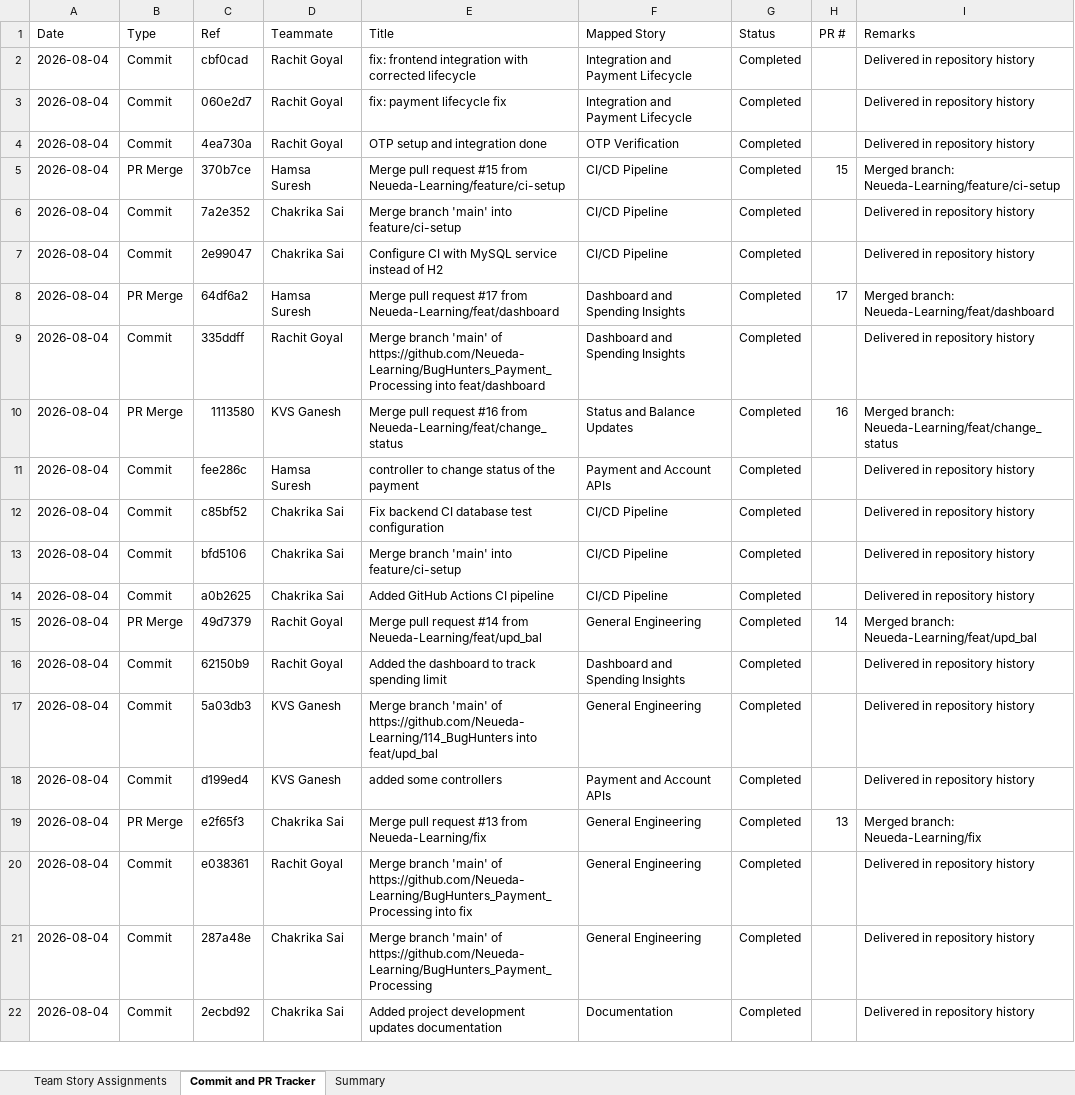
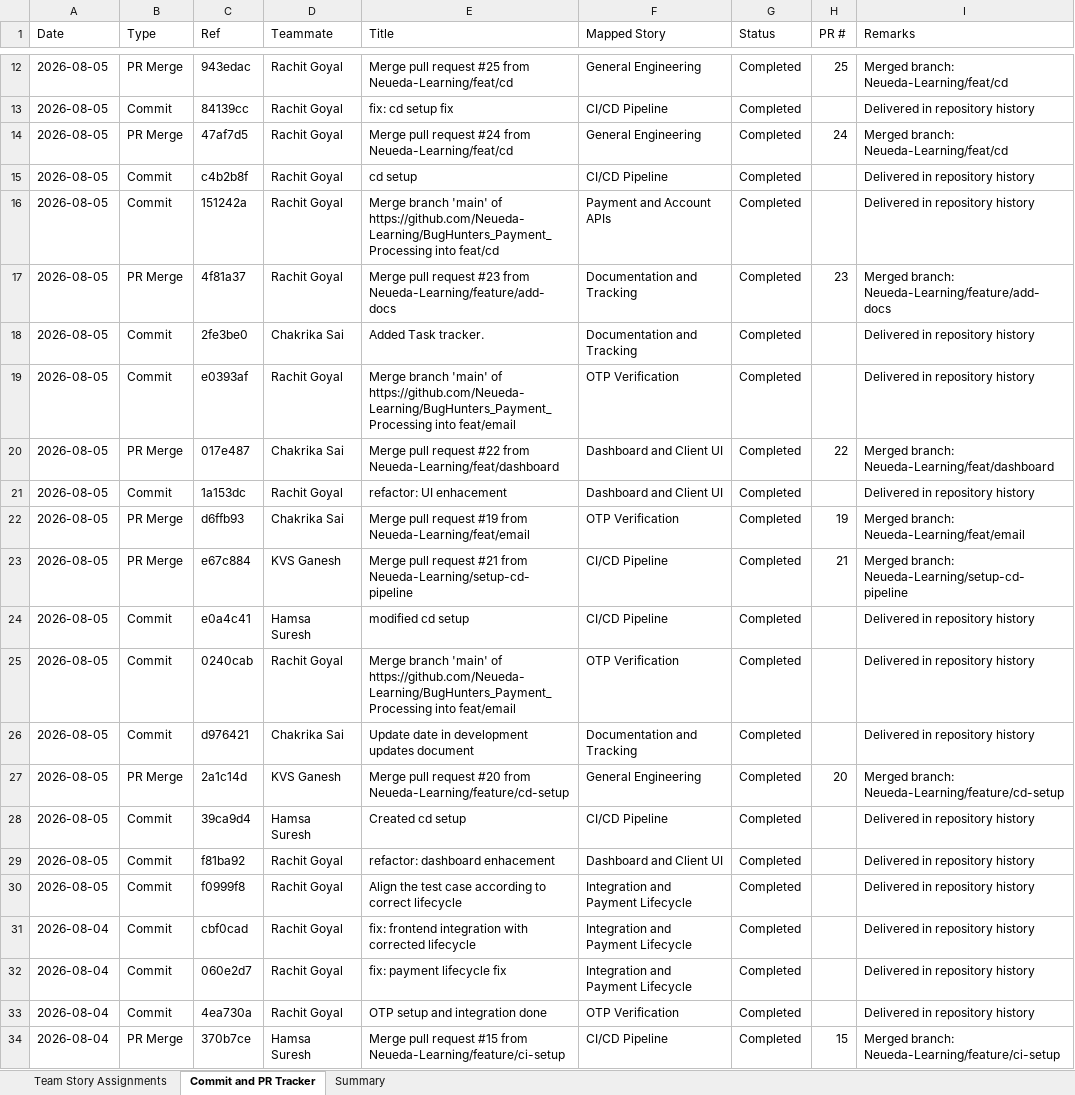
Before and after one commit to Neueda-Learning/114_BugHunters, an Excel workbook: docs/BugHunters_Story_Task_Tracker.xlsx, sheet Commit and PR Tracker, drawn as a sheet; only a part is shown, gaps mark what is left out; the shorter side is filled out with more unchanged rows; values as stored, in another font and other column widths than the file's, no borders; the diff covers the shown part only; the diff names each change by its address in the sheet, - before the commit and + after, or states it on an @@ line.

Commit message:
Add bug hunters story task tracker document with latest changes

```diff
--- a/docs/BugHunters_Story_Task_Tracker.xlsx (sheet Commit and PR Tracker)
+++ b/docs/BugHunters_Story_Task_Tracker.xlsx (sheet Commit and PR Tracker)
+row 12: 2026-08-05 | PR Merge | 943edac | Rachit Goyal | Merge pull request #25 from Neueda-Learning/feat/cd | General Engineering | Completed | 25 | Merged branch: Neueda-Learning/feat/cd
+row 13: 2026-08-05 | Commit | 84139cc | Rachit Goyal | fix: cd setup fix | CI/CD Pipeline | Completed |  | Delivered in repository history
+row 14: 2026-08-05 | PR Merge | 47af7d5 | Rachit Goyal | Merge pull request #24 from Neueda-Learning/feat/cd | General Engineering | Completed | 24 | Merged branch: Neueda-Learning/feat/cd
+row 15: 2026-08-05 | Commit | c4b2b8f | Rachit Goyal | cd setup | CI/CD Pipeline | Completed |  | Delivered in repository history
+row 16: 2026-08-05 | Commit | 151242a | Rachit Goyal | Merge branch 'main' of https://github.com/Neueda-Learning/BugHunters_Payment_Processing into feat/cd | Payment and Account APIs | Completed |  | Delivered in repository history
+row 17: 2026-08-05 | PR Merge | 4f81a37 | Rachit Goyal | Merge pull request #23 from Neueda-Learning/feature/add-docs | Documentation and Tracking | Completed | 23 | Merged branch: Neueda-Learning/feature/add-docs
+row 18: 2026-08-05 | Commit | 2fe3be0 | Chakrika Sai | Added Task tracker. | Documentation and Tracking | Completed |  | Delivered in repository history
+row 19: 2026-08-05 | Commit | e0393af | Rachit Goyal | Merge branch 'main' of https://github.com/Neueda-Learning/BugHunters_Payment_Processing into feat/email | OTP Verification | Completed |  | Delivered in repository history
+row 20: 2026-08-05 | PR Merge | 017e487 | Chakrika Sai | Merge pull request #22 from Neueda-Learning/feat/dashboard | Dashboard and Client UI | Completed | 22 | Merged branch: Neueda-Learning/feat/dashboard
+row 21: 2026-08-05 | Commit | 1a153dc | Rachit Goyal | refactor: UI enhacement | Dashboard and Client UI | Completed |  | Delivered in repository history
+row 22: 2026-08-05 | PR Merge | d6ffb93 | Chakrika Sai | Merge pull request #19 from Neueda-Learning/feat/email | OTP Verification | Completed | 19 | Merged branch: Neueda-Learning/feat/email
+row 23: 2026-08-05 | PR Merge | e67c884 | KVS Ganesh | Merge pull request #21 from Neueda-Learning/setup-cd-pipeline | CI/CD Pipeline | Completed | 21 | Merged branch: Neueda-Learning/setup-cd-pipeline
+row 24: 2026-08-05 | Commit | e0a4c41 | Hamsa Suresh | modified cd setup | CI/CD Pipeline | Completed |  | Delivered in repository history
+row 25: 2026-08-05 | Commit | 0240cab | Rachit Goyal | Merge branch 'main' of https://github.com/Neueda-Learning/BugHunters_Payment_Processing into feat/email | OTP Verification | Completed |  | Delivered in repository history
+row 26: 2026-08-05 | Commit | d976421 | Chakrika Sai | Update date in development updates document | Documentation and Tracking | Completed |  | Delivered in repository history
+row 27: 2026-08-05 | PR Merge | 2a1c14d | KVS Ganesh | Merge pull request #20 from Neueda-Learning/feature/cd-setup | General Engineering | Completed | 20 | Merged branch: Neueda-Learning/feature/cd-setup
+row 28: 2026-08-05 | Commit | 39ca9d4 | Hamsa Suresh | Created cd setup | CI/CD Pipeline | Completed |  | Delivered in repository history
+row 29: 2026-08-05 | Commit | f81ba92 | Rachit Goyal | refactor: dashboard enhacement | Dashboard and Client UI | Completed |  | Delivered in repository history
+row 30: 2026-08-05 | Commit | f0999f8 | Rachit Goyal | Align the test case according to correct lifecycle | Integration and Payment Lifecycle | Completed |  | Delivered in repository history
```
Also changed, not shown: 10 added rows elsewhere in this sheet, sheet Team Story Assignments, sheet Summary.
